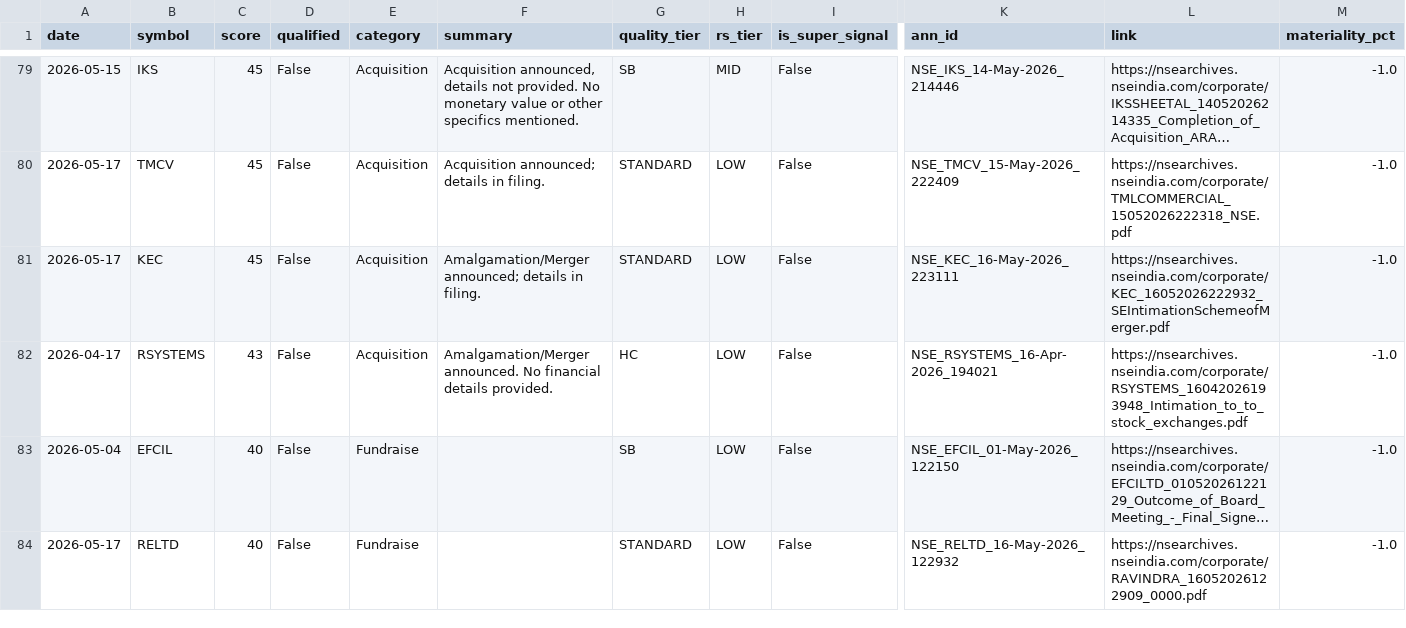
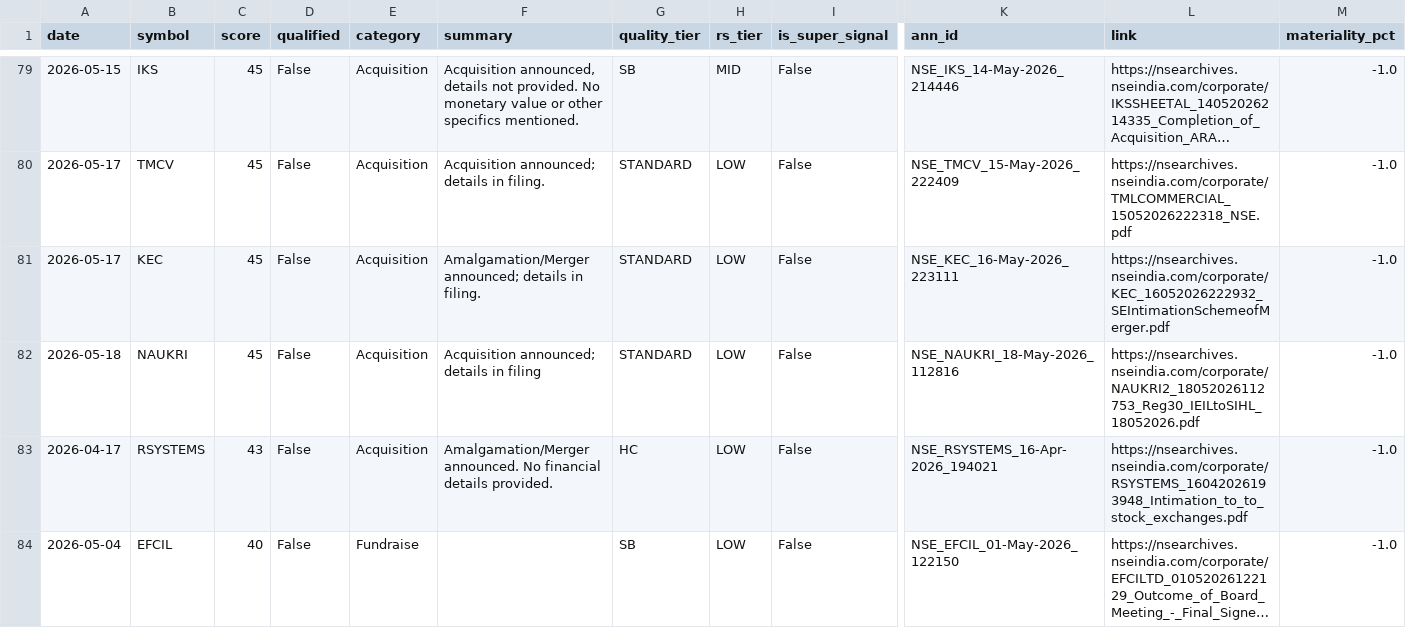
Before and after one commit to MJJorss/trade-dashboard-data, a CSV file: announcements_log.csv, drawn as a sheet; only a part is shown, gaps mark what is left out; the shorter side is filled out with more unchanged rows; long unchanged cells end in …; rows hold the shown columns only; the diff names each change by its address in the sheet, - before the commit and + after, or states it on an @@ line.

```diff
--- a/announcements_log.csv
+++ b/announcements_log.csv
+row 82: 2026-05-18 | NAUKRI | 45 | False | Acquisition | Acquisition announced; details in filing | STANDARD | LOW | False | NSE_NAUKRI_18-May-2026_112816 | https://nsearchives.nseindia.com/corporate/NAUKRI2_18052026112753_Reg30_IEILtoSIHL_18052026.pdf | -1.0
```
